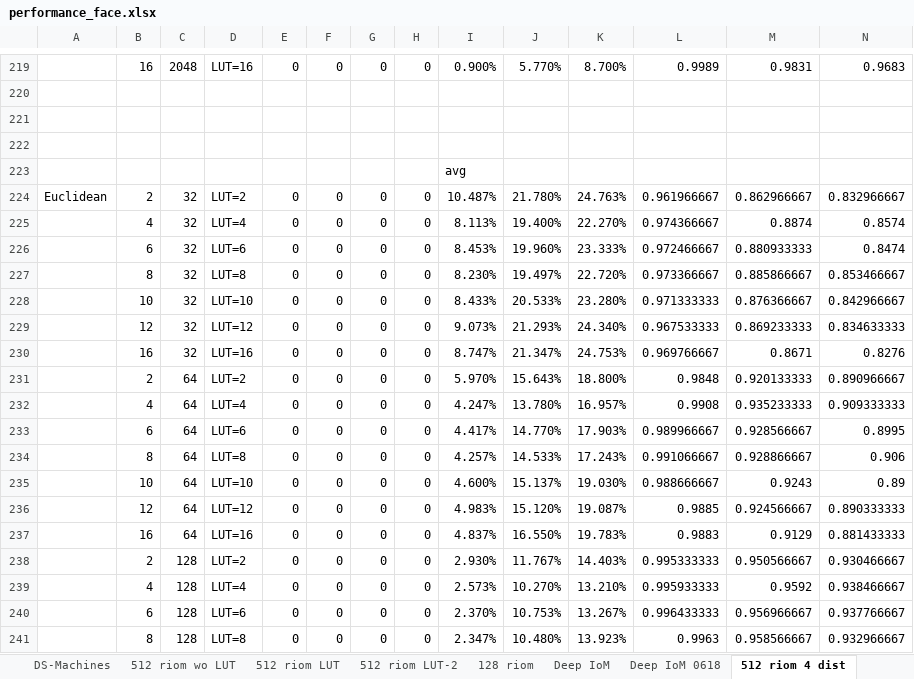
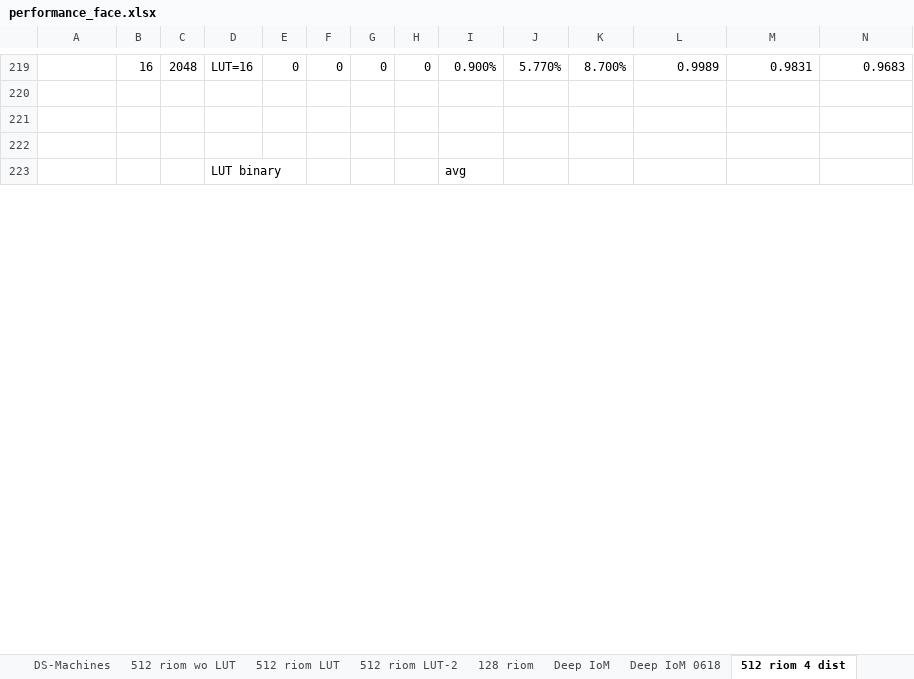
Before and after one commit to xingbod/DeepRankHashing4CancellableFace, an Excel workbook: doc/performance_face.xlsx, sheet 512 riom 4 dist, drawn as a sheet; only a part is shown, gaps mark what is left out; values as stored, in another font and other column widths than the file's, no borders; conditional formats not drawn; rows hold the shown columns only; the diff covers the shown part only; the diff names each change by its address in the sheet, - before the commit and + after, or states it on an @@ line.

Commit message:
update

```diff
--- a/doc/performance_face.xlsx (sheet 512 riom 4 dist)
+++ b/doc/performance_face.xlsx (sheet 512 riom 4 dist)
-D223: (empty)
+D223: LUT binary
-row 224: Euclidean | 2 | 32 | LUT=2 | 0 | 0 | 0 | 0 | 10.487% | 21.780% | 24.763% | 0.961966667 | 0.862966667 | 0.832966667
-row 225:  | 4 | 32 | LUT=4 | 0 | 0 | 0 | 0 | 8.113% | 19.400% | 22.270% | 0.974366667 | 0.8874 | 0.8574
-row 226:  | 6 | 32 | LUT=6 | 0 | 0 | 0 | 0 | 8.453% | 19.960% | 23.333% | 0.972466667 | 0.880933333 | 0.8474
-row 227:  | 8 | 32 | LUT=8 | 0 | 0 | 0 | 0 | 8.230% | 19.497% | 22.720% | 0.973366667 | 0.885866667 | 0.853466667
-row 228:  | 10 | 32 | LUT=10 | 0 | 0 | 0 | 0 | 8.433% | 20.533% | 23.280% | 0.971333333 | 0.876366667 | 0.842966667
-row 229:  | 12 | 32 | LUT=12 | 0 | 0 | 0 | 0 | 9.073% | 21.293% | 24.340% | 0.967533333 | 0.869233333 | 0.834633333
-row 230:  | 16 | 32 | LUT=16 | 0 | 0 | 0 | 0 | 8.747% | 21.347% | 24.753% | 0.969766667 | 0.8671 | 0.8276
-row 231:  | 2 | 64 | LUT=2 | 0 | 0 | 0 | 0 | 5.970% | 15.643% | 18.800% | 0.9848 | 0.920133333 | 0.890966667
-row 232:  | 4 | 64 | LUT=4 | 0 | 0 | 0 | 0 | 4.247% | 13.780% | 16.957% | 0.9908 | 0.935233333 | 0.909333333
-row 233:  | 6 | 64 | LUT=6 | 0 | 0 | 0 | 0 | 4.417% | 14.770% | 17.903% | 0.989966667 | 0.928566667 | 0.8995
-row 234:  | 8 | 64 | LUT=8 | 0 | 0 | 0 | 0 | 4.257% | 14.533% | 17.243% | 0.991066667 | 0.928866667 | 0.906
-row 235:  | 10 | 64 | LUT=10 | 0 | 0 | 0 | 0 | 4.600% | 15.137% | 19.030% | 0.988666667 | 0.9243 | 0.89
-row 236:  | 12 | 64 | LUT=12 | 0 | 0 | 0 | 0 | 4.983% | 15.120% | 19.087% | 0.9885 | 0.924566667 | 0.890333333
-row 237:  | 16 | 64 | LUT=16 | 0 | 0 | 0 | 0 | 4.837% | 16.550% | 19.783% | 0.9883 | 0.9129 | 0.881433333
-row 238:  | 2 | 128 | LUT=2 | 0 | 0 | 0 | 0 | 2.930% | 11.767% | 14.403% | 0.995333333 | 0.950566667 | 0.930466667
-row 239:  | 4 | 128 | LUT=4 | 0 | 0 | 0 | 0 | 2.573% | 10.270% | 13.210% | 0.995933333 | 0.9592 | 0.938466667
-row 240:  | 6 | 128 | LUT=6 | 0 | 0 | 0 | 0 | 2.370% | 10.753% | 13.267% | 0.996433333 | 0.956966667 | 0.937766667
-row 241:  | 8 | 128 | LUT=8 | 0 | 0 | 0 | 0 | 2.347% | 10.480% | 13.923% | 0.9963 | 0.958566667 | 0.932966667
```
Also changed, not shown: 24 removed rows and 7 edited cells elsewhere in this sheet.
